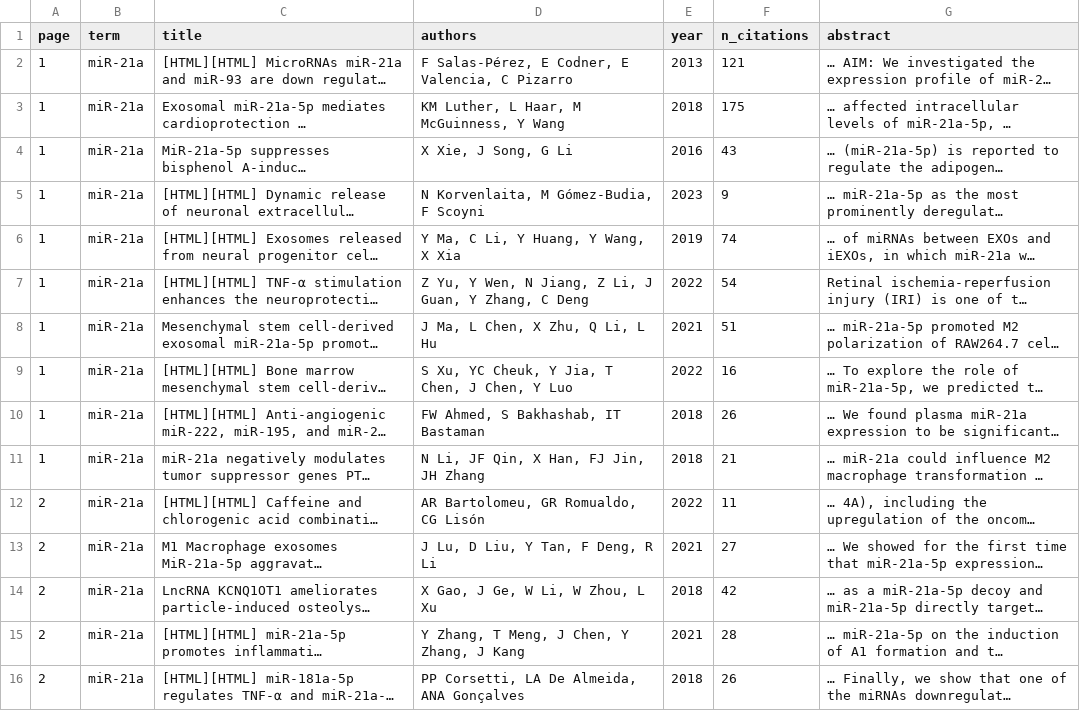
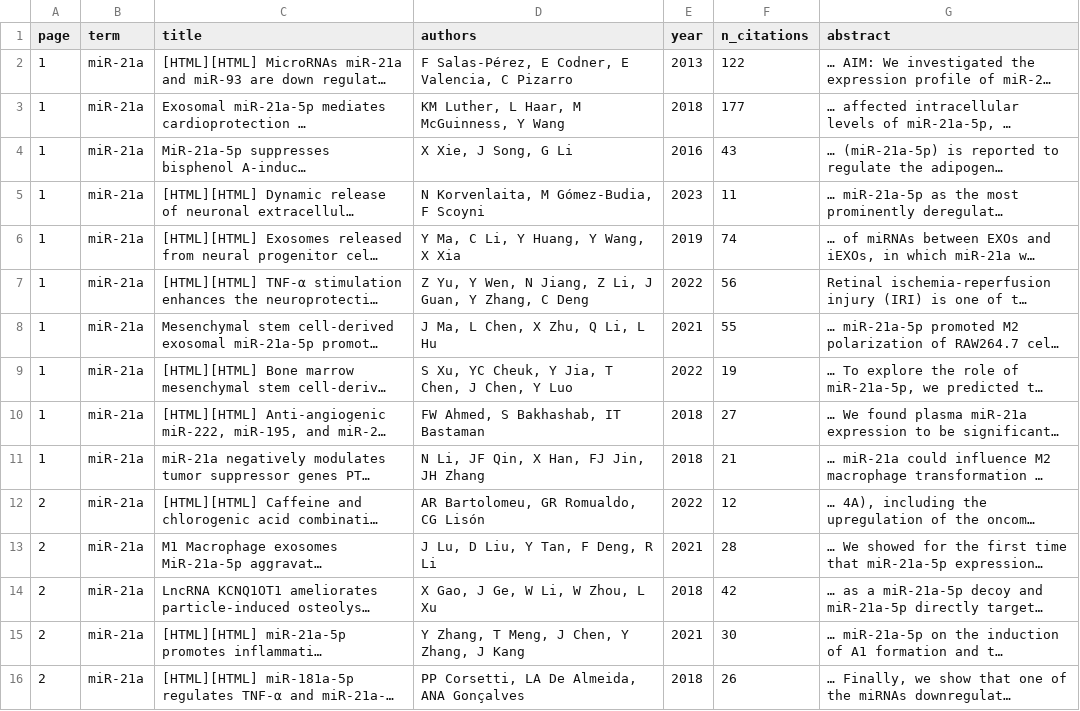
Before and after one commit to SergejRuff/Google-Scholar-Scraper, a CSV file: output/mmu-miR-21a.csv, drawn as a sheet; only a part is shown; long unchanged cells end in …; the diff covers the shown part only; the diff names each change by its address in the sheet, - before the commit and + after, or states it on an @@ line.

```diff
--- a/output/mmu-miR-21a.csv
+++ b/output/mmu-miR-21a.csv
-F2 (n_citations): 121
+F2 (n_citations): 122
-F3 (n_citations): 175
+F3 (n_citations): 177
-F5 (n_citations): 9
+F5 (n_citations): 11
-F7 (n_citations): 54
+F7 (n_citations): 56
-F8 (n_citations): 51
+F8 (n_citations): 55
-F9 (n_citations): 16
+F9 (n_citations): 19
-F10 (n_citations): 26
+F10 (n_citations): 27
-F12 (n_citations): 11
+F12 (n_citations): 12
-F13 (n_citations): 27
+F13 (n_citations): 28
-F15 (n_citations): 28
+F15 (n_citations): 30
```
Also changed, not shown: 11 added rows, 1 removed row and 12 edited cells elsewhere in this file, output/mmu-miR-130b.csv, output/mmu-miR-15b.csv, 38 other files.
